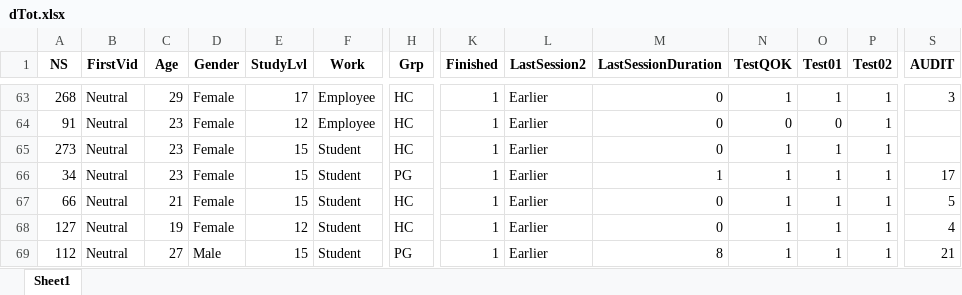
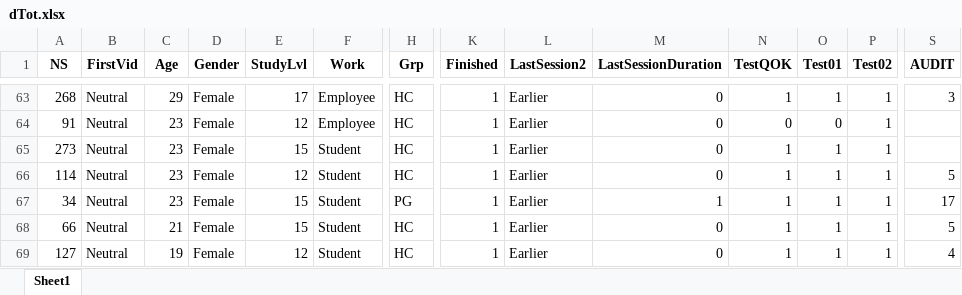
Before and after one commit to FWyckmans/OnlineDMGambling, an Excel workbook: Output/dTot.xlsx, sheet Sheet1, drawn as a sheet; only a part is shown, gaps mark what is left out; the shorter side is filled out with more unchanged rows; values as stored, in another font and other column widths than the file's, no borders; rows hold the shown columns only; the diff names each change by its address in the sheet, - before the commit and + after, or states it on an @@ line.

```diff
--- a/Output/dTot.xlsx (sheet Sheet1)
+++ b/Output/dTot.xlsx (sheet Sheet1)
+row 66: 114 | Neutral | 23 | Female | 12 | Student | HC | 1 | Earlier | 0 | 1 | 1 | 1 | 5
```
Also changed, not shown: 3 other files.
